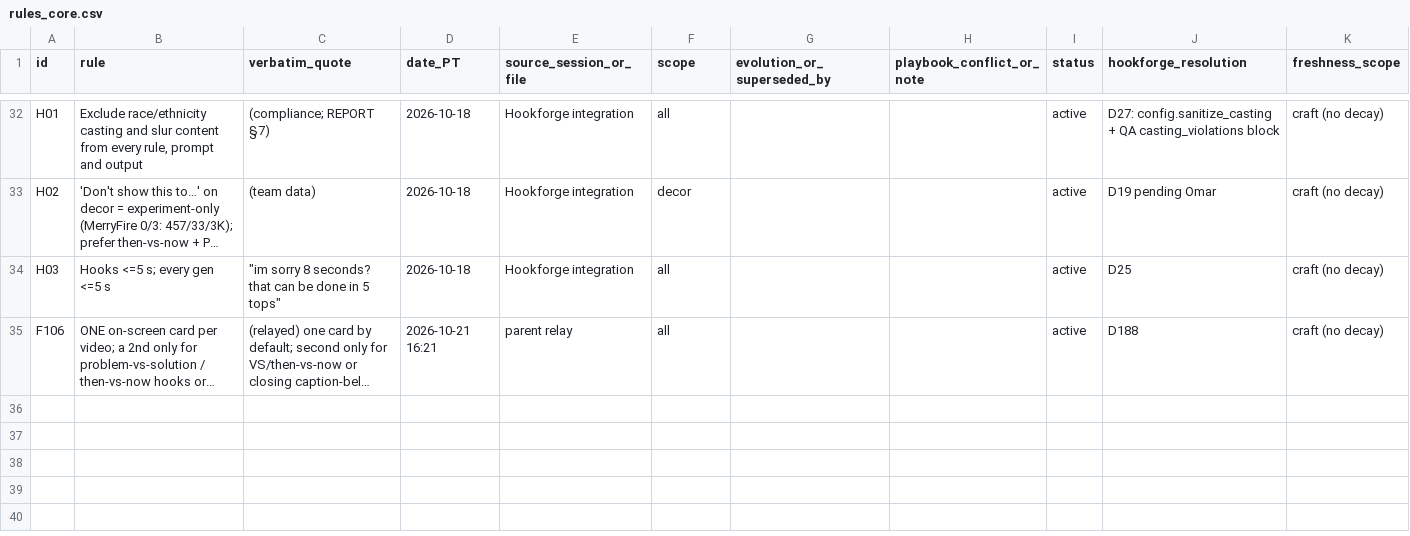
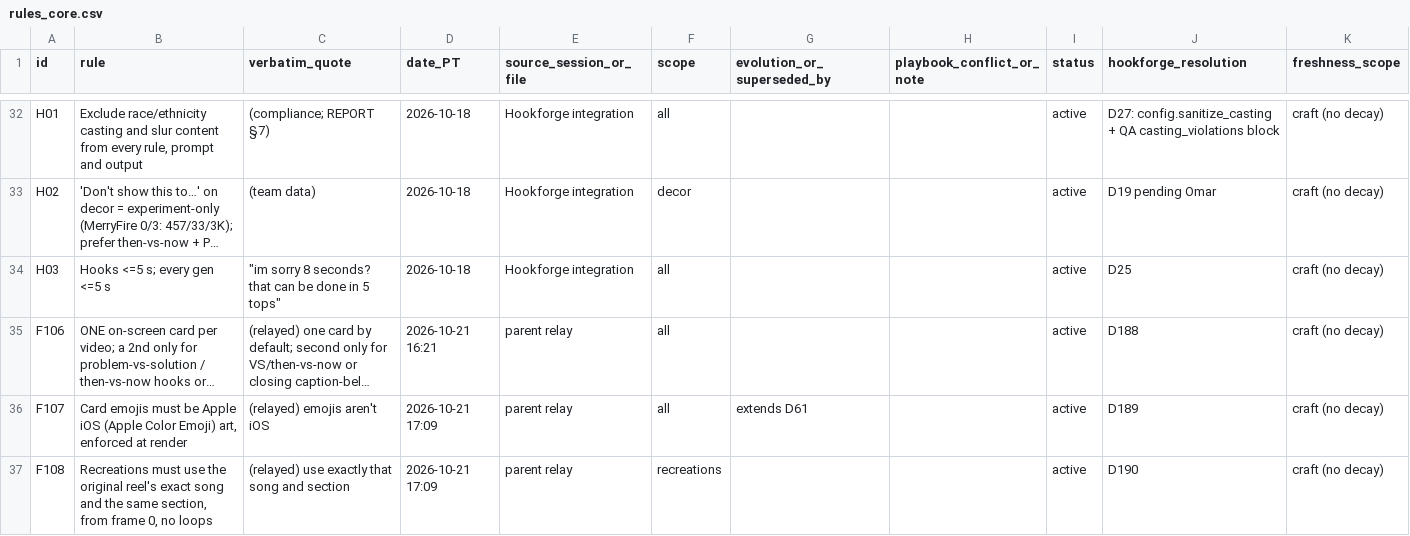
Before and after one commit to omarmadethis/Hookforge-AI, a CSV file: learning/rules_core.csv, drawn as a sheet; only a part is shown, gaps mark what is left out; long unchanged cells end in …; the diff names each change by its address in the sheet, - before the commit and + after, or states it on an @@ line.

Commit message:
D189/F107 Apple emoji render gate; D190/F108 original-song gate; LR1/LR2 re-edited (0 credits)

```diff
--- a/learning/rules_core.csv
+++ b/learning/rules_core.csv
+row 36: F107 | Card emojis must be Apple iOS (Apple Color Emoji) art, enforced at render | (relayed) emojis aren't iOS | 2026-10-21 17:09 | parent relay | all | extends D61 |  | active | D189 | craft (no decay)
+row 37: F108 | Recreations must use the original reel's exact song and the same section, from frame 0, no loops | (relayed) use exactly that song and section | 2026-10-21 17:09 | parent relay | recreations |  |  | active | D190 | craft (no decay)
```
Also changed, not shown: 12 other files.
